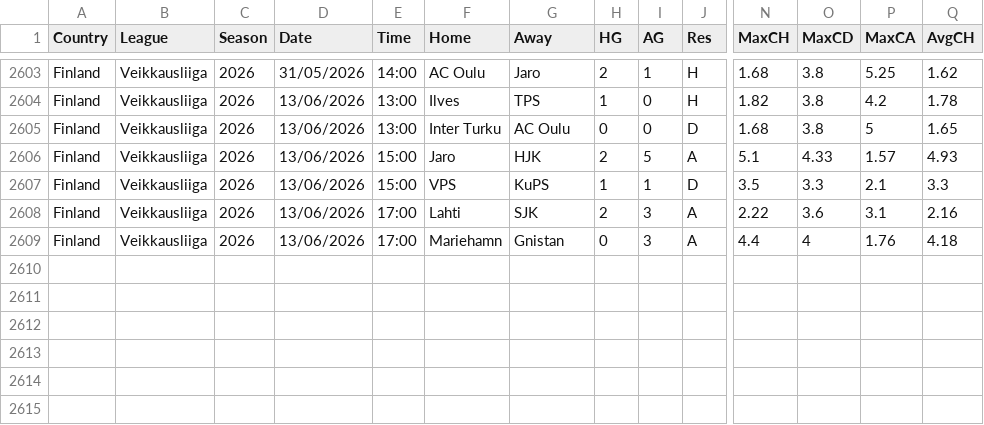
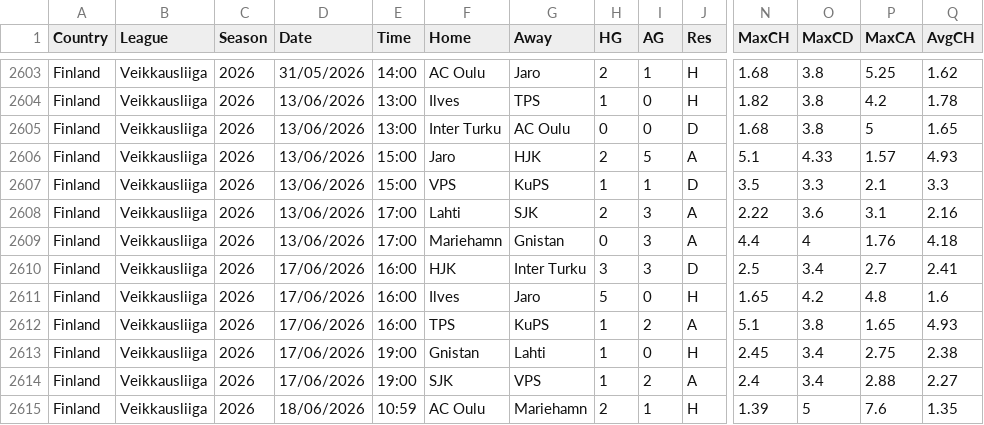
Before and after one commit to huhao930422-debug/football-odds-mirror, a CSV file: data/finland/all-seasons.csv, drawn as a sheet; only a part is shown, gaps mark what is left out; rows hold the shown columns only; the diff names each change by its address in the sheet, - before the commit and + after, or states it on an @@ line.

```diff
--- a/data/finland/all-seasons.csv
+++ b/data/finland/all-seasons.csv
+row 2610: Finland | Veikkausliiga | 2026 | 17/06/2026 | 16:00 | HJK | Inter Turku | 3 | 3 | D | 2.5 | 3.4 | 2.7 | 2.41
+row 2611: Finland | Veikkausliiga | 2026 | 17/06/2026 | 16:00 | Ilves | Jaro | 5 | 0 | H | 1.65 | 4.2 | 4.8 | 1.6
+row 2612: Finland | Veikkausliiga | 2026 | 17/06/2026 | 16:00 | TPS | KuPS | 1 | 2 | A | 5.1 | 3.8 | 1.65 | 4.93
+row 2613: Finland | Veikkausliiga | 2026 | 17/06/2026 | 19:00 | Gnistan | Lahti | 1 | 0 | H | 2.45 | 3.4 | 2.75 | 2.38
+row 2614: Finland | Veikkausliiga | 2026 | 17/06/2026 | 19:00 | SJK | VPS | 1 | 2 | A | 2.4 | 3.4 | 2.88 | 2.27
+row 2615: Finland | Veikkausliiga | 2026 | 18/06/2026 | 10:59 | AC Oulu | Mariehamn | 2 | 1 | H | 1.39 | 5 | 7.6 | 1.35
```
